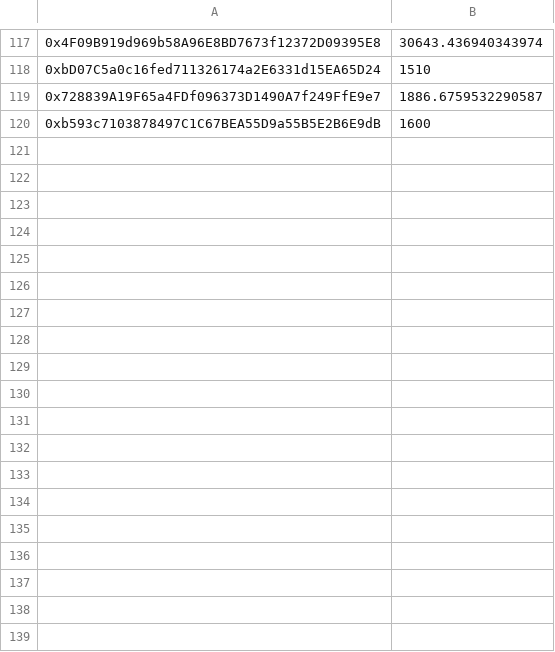
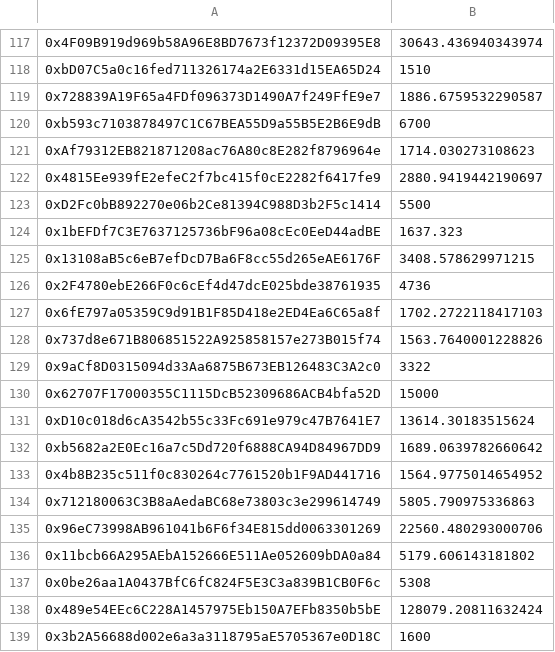
Before and after one commit to equilibre-finance/wallets-data, a CSV file: vara-weekly-lockers2.csv, drawn as a sheet; only a part is shown, gaps mark what is left out; the diff covers the shown part only.

Commit message:
vara-weekly-lockers2

```diff
--- a/vara-weekly-lockers2.csv
+++ b/vara-weekly-lockers2.csv
@@ -119,2 +119,21 @@
 0x728839A19F65a4FDf096373D1490A7f249FfE9e7,1886.6759532290587
-0xb593c7103878497C1C67BEA55D9a55B5E2B6E9dB,1600
+0xb593c7103878497C1C67BEA55D9a55B5E2B6E9dB,6700
+0xAf79312EB821871208ac76A80c8E282f8796964e,1714.030273108623
+0x4815Ee939fE2efeC2f7bc415f0cE2282f6417fe9,2880.9419442190697
+0xD2Fc0bB892270e06b2Ce81394C988D3b2F5c1414,5500
+0x1bEFDf7C3E7637125736bF96a08cEc0EeD44adBE,1637.323
+0x13108aB5c6eB7efDcD7Ba6F8cc55d265eAE6176F,3408.578629971215
+0x2F4780ebE266F0c6cEf4d47dcE025bde38761935,4736
+0x6fE797a05359C9d91B1F85D418e2ED4Ea6C65a8f,1702.2722118417103
+0x737d8e671B806851522A925858157e273B015f74,1563.7640001228826
+0x9aCf8D0315094d33Aa6875B673EB126483C3A2c0,3322
+0x62707F17000355C1115DcB52309686ACB4bfa52D,15000
+0xD10c018d6cA3542b55c33Fc691e979c47B7641E7,13614.30183515624
+0xb5682a2E0Ec16a7c5Dd720f6888CA94D84967DD9,1689.0639782660642
+0x4b8B235c511f0c830264c7761520b1F9AD441716,1564.9775014654952
+0x712180063C3B8aAedaBC68e73803c3e299614749,5805.790975336863
+0x96eC73998AB961041b6F6f34E815dd0063301269,22560.480293000706
+0x11bcb66A295AEbA152666E511Ae052609bDA0a84,5179.606143181802
+0x0be26aa1A0437BfC6fC824F5E3C3a839B1CB0F6c,5308
+0x489e54EEc6C228A1457975Eb150A7EFb8350b5bE,128079.20811632424
+0x3b2A56688d002e6a3a3118795aE5705367e0D18C,1600
```
Also changed, not shown: 72 added rows and 15 edited cells elsewhere in this file, 2 other files.
